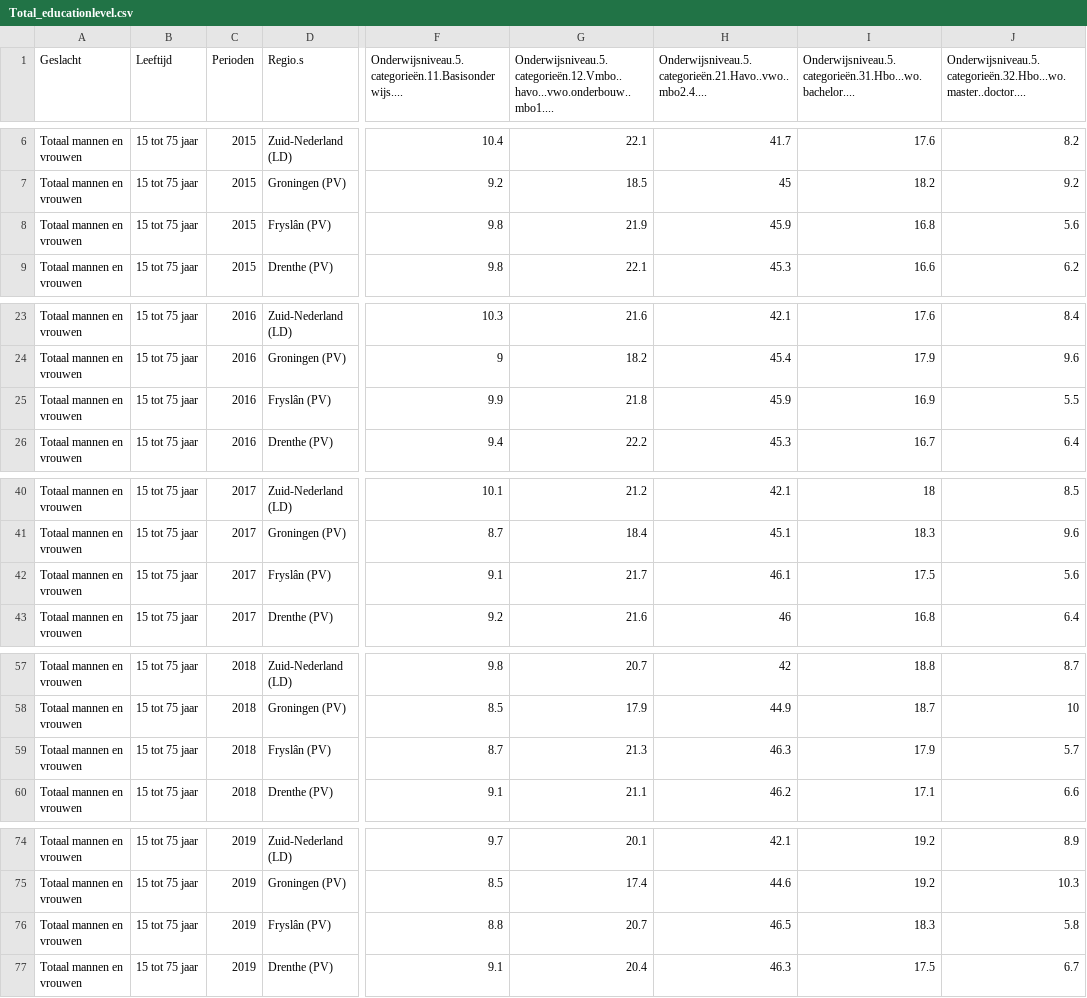
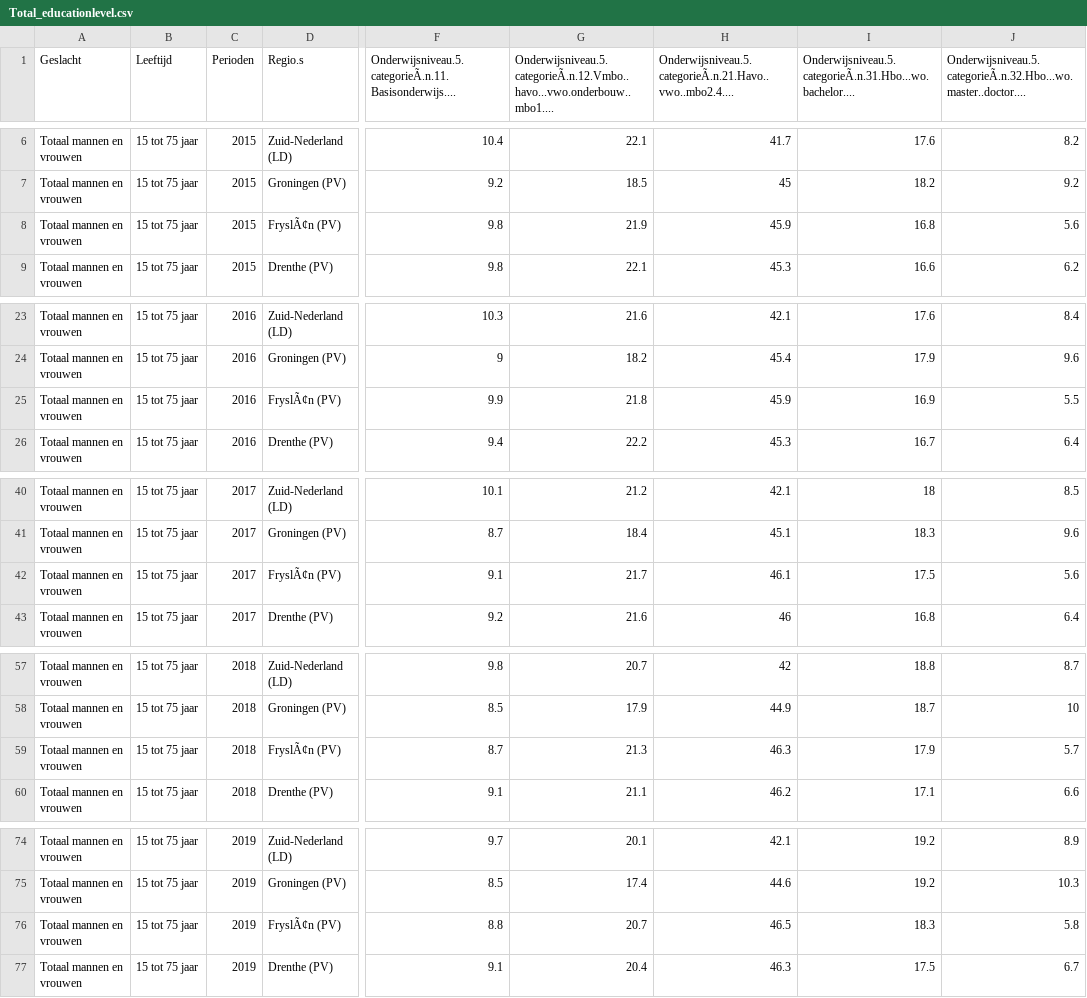
Before and after one commit to Lex0803/project, a CSV file: Total_educationlevel.csv, drawn as a sheet; only a part is shown, gaps mark what is left out; the diff covers the shown part only; the diff names each change by its address in the sheet, - before the commit and + after, or states it on an @@ line.

Commit message:
Update Total_educationlevel.csv

```diff
--- a/Total_educationlevel.csv
+++ b/Total_educationlevel.csv
-F1: Onderwijsniveau.5.categorieën.11.Basisonderwijs....
+F1: Onderwijsniveau.5.categorieÃ.n.11.Basisonderwijs....
-G1: Onderwijsniveau.5.categorieën.12.Vmbo..havo...vwo.onderbouw..mbo1....
+G1: Onderwijsniveau.5.categorieÃ.n.12.Vmbo..havo...vwo.onderbouw..mbo1....
-H1: Onderwijsniveau.5.categorieën.21.Havo..vwo..mbo2.4....
+H1: Onderwijsniveau.5.categorieÃ.n.21.Havo..vwo..mbo2.4....
-I1: Onderwijsniveau.5.categorieën.31.Hbo...wo.bachelor....
+I1: Onderwijsniveau.5.categorieÃ.n.31.Hbo...wo.bachelor....
-J1: Onderwijsniveau.5.categorieën.32.Hbo...wo.master..doctor....
+J1: Onderwijsniveau.5.categorieÃ.n.32.Hbo...wo.master..doctor....
-D8 (Regio.s): Fryslân (PV)
+D8 (Regio.s): FryslÃ¢n (PV)
-D25 (Regio.s): Fryslân (PV)
+D25 (Regio.s): FryslÃ¢n (PV)
-D42 (Regio.s): Fryslân (PV)
+D42 (Regio.s): FryslÃ¢n (PV)
-D59 (Regio.s): Fryslân (PV)
+D59 (Regio.s): FryslÃ¢n (PV)
-D76 (Regio.s): Fryslân (PV)
+D76 (Regio.s): FryslÃ¢n (PV)
```
Also changed, not shown: 4 edited cells elsewhere in this file.
